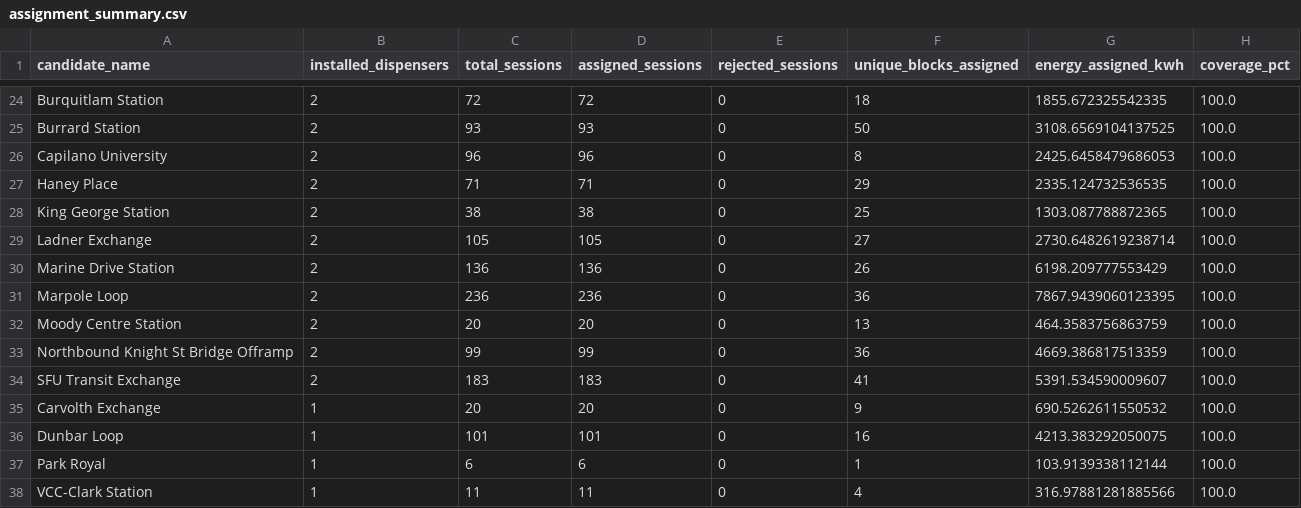
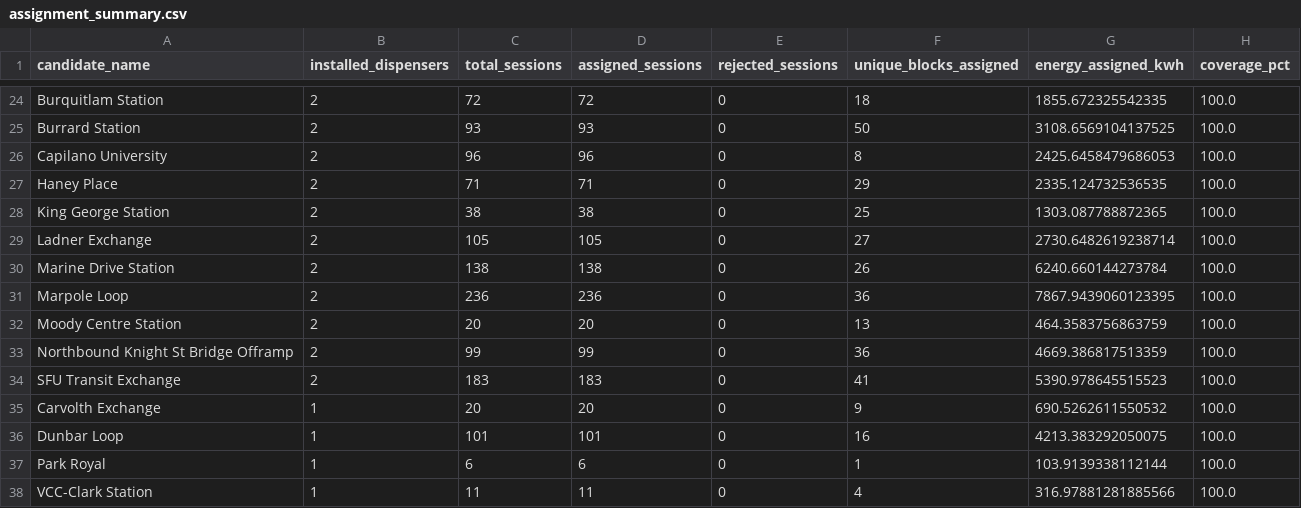
Before and after one commit to ytangCMBC/energy_model_dashboard_demo_1, a CSV file: data/processed/onroute_fcfs_scenarios/61991f0808aa/assignment_summary.csv, drawn as a sheet; only a part is shown, gaps mark what is left out; the diff covers the shown part only.

```diff
--- a/data/processed/onroute_fcfs_scenarios/61991f0808aa/assignment_summary.csv
+++ b/data/processed/onroute_fcfs_scenarios/61991f0808aa/assignment_summary.csv
@@ -29,3 +29,3 @@ King George Station,2,38,38,0,25,1303.087788872365,100.0
 Ladner Exchange,2,105,105,0,27,2730.6482619238714,100.0
-Marine Drive Station,2,136,136,0,26,6198.209777553429,100.0
+Marine Drive Station,2,138,138,0,26,6240.660144273784,100.0
 Marpole Loop,2,236,236,0,36,7867.9439060123395,100.0
@@ -33,3 +33,3 @@ Moody Centre Station,2,20,20,0,13,464.3583756863759,100.0
 Northbound Knight St Bridge Offramp,2,99,99,0,36,4669.386817513359,100.0
-SFU Transit Exchange,2,183,183,0,41,5391.534590009607,100.0
+SFU Transit Exchange,2,183,183,0,41,5390.978645515523,100.0
 Carvolth Exchange,1,20,20,0,9,690.5262611550532,100.0
```
Also changed, not shown: 61 edited cells elsewhere in this file, 9 other files.
